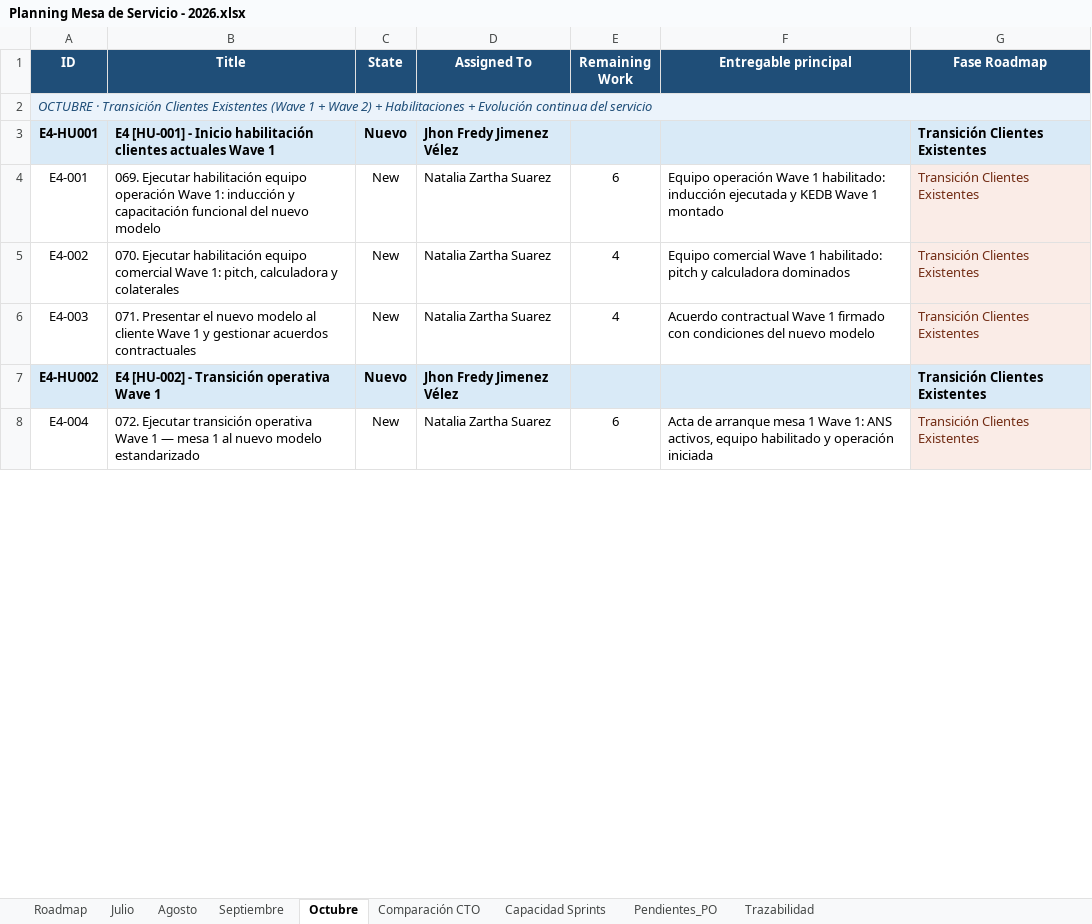
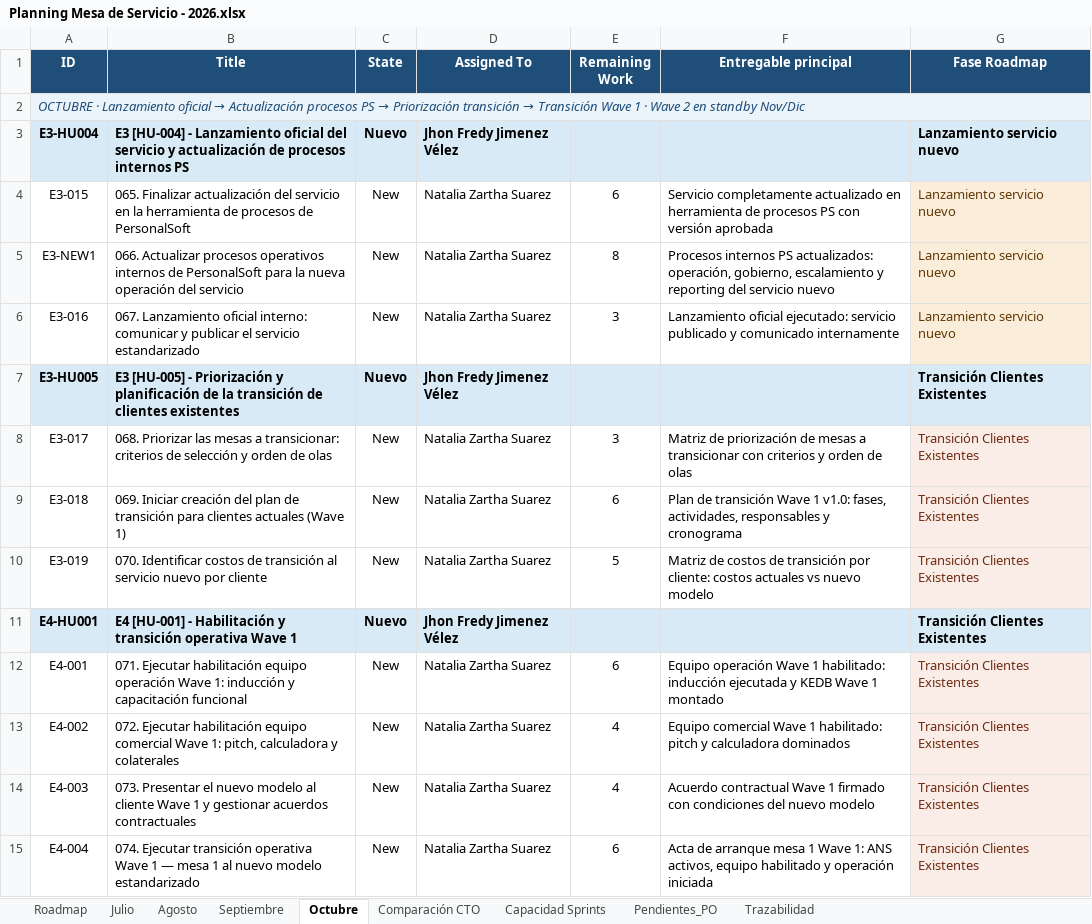
Before and after one commit to nataliazarthapersonalsoft/mesadeservicio-modernizacionaplicaciones, an Excel workbook: 04-planning/springs/Planning Mesa de Servicio - 2026.xlsx, sheet Octubre, drawn as a sheet; only a part is shown; values as stored, in another font and other column widths than the file's, no borders; removed rows and columns are numbered as before the commit, all else as after; the diff covers the shown part only; the diff names each change by its address in the sheet, - before the commit and + after, or states it on an @@ line.

Commit message:
actualizar el planning por los 4 meses

```diff
--- a/04-planning/springs/Planning Mesa de Servicio - 2026.xlsx (sheet Octubre)
+++ b/04-planning/springs/Planning Mesa de Servicio - 2026.xlsx (sheet Octubre)
@@ A2 (ID): OCTUBRE · Transición Clientes Existentes (Wave 1 + Wave 2) + Habilitaciones + Evolución continua del servicio → OCTUBRE · Lanzamiento oficial → Actualización procesos PS → Priorización transición → Transición Wave 1 · Wave 2 en standby Nov/Dic @@
+row 3: E3-HU004 | E3 [HU-004] - Lanzamiento oficial del servicio y actualización de procesos internos PS | Nuevo | Jhon Fredy Jimenez Vélez |  |  | Lanzamiento servicio nuevo
+row 4: E3-015 | 065. Finalizar actualización del servicio en la herramienta de procesos de PersonalSoft | New | Natalia Zartha Suarez | 6 | Servicio completamente actualizado en herramienta de procesos PS con versión aprobada | Lanzamiento servicio nuevo
+row 5: E3-NEW1 | 066. Actualizar procesos operativos internos de PersonalSoft para la nueva operación del servicio | New | Natalia Zartha Suarez | 8 | Procesos internos PS actualizados: operación, gobierno, escalamiento y reporting del servicio nuevo | Lanzamiento servicio nuevo
+row 6: E3-016 | 067. Lanzamiento oficial interno: comunicar y publicar el servicio estandarizado | New | Natalia Zartha Suarez | 3 | Lanzamiento oficial ejecutado: servicio publicado y comunicado internamente | Lanzamiento servicio nuevo
+row 7: E3-HU005 | E3 [HU-005] - Priorización y planificación de la transición de clientes existentes | Nuevo | Jhon Fredy Jimenez Vélez |  |  | Transición Clientes Existentes
+row 8: E3-017 | 068. Priorizar las mesas a transicionar: criterios de selección y orden de olas | New | Natalia Zartha Suarez | 3 | Matriz de priorización de mesas a transicionar con criterios y orden de olas | Transición Clientes Existentes
+row 9: E3-018 | 069. Iniciar creación del plan de transición para clientes actuales (Wave 1) | New | Natalia Zartha Suarez | 6 | Plan de transición Wave 1 v1.0: fases, actividades, responsables y cronograma | Transición Clientes Existentes
+row 10: E3-019 | 070. Identificar costos de transición al servicio nuevo por cliente | New | Natalia Zartha Suarez | 5 | Matriz de costos de transición por cliente: costos actuales vs nuevo modelo | Transición Clientes Existentes
-B11 (Title): …[HU-001] - Inicio habilitación clientes actuales Wave 1
+B11 (Title): …[HU-001] - Habilitación y transición operativa Wave 1
-B12 (Title): 069. Ejecutar habilitación equipo operación Wave 1: inducción y capacitación funcional del nuevo modelo
+B12 (Title): 071. Ejecutar habilitación equipo operación Wave 1: inducción y capacitación funcional
-B13 (Title): 070. Ejecutar habilitación…
+B13 (Title): 072. Ejecutar habilitación…
-B14 (Title): 071. Presentar el…
+B14 (Title): 073. Presentar el…
-row 7: E4-HU002 | E4 [HU-002] - Transición operativa Wave 1 | Nuevo | Jhon Fredy Jimenez Vélez |  |  | Transición Clientes Existentes
-B15 (Title): 072. Ejecutar transición…
+B15 (Title): 074. Ejecutar transición…
```
Also changed, not shown: 7 added rows, 7 removed rows and 12 edited cells elsewhere in this sheet, sheet Septiembre, sheet Agosto, sheet Capacidad Sprints, sheet Comparación CTO, charts or pictures.
